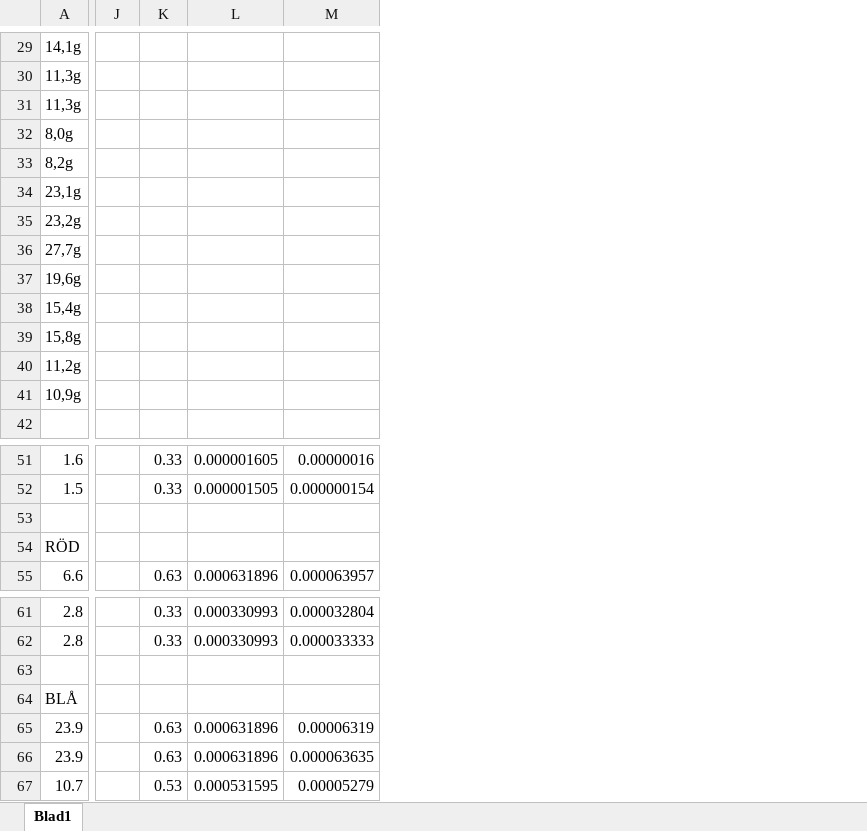
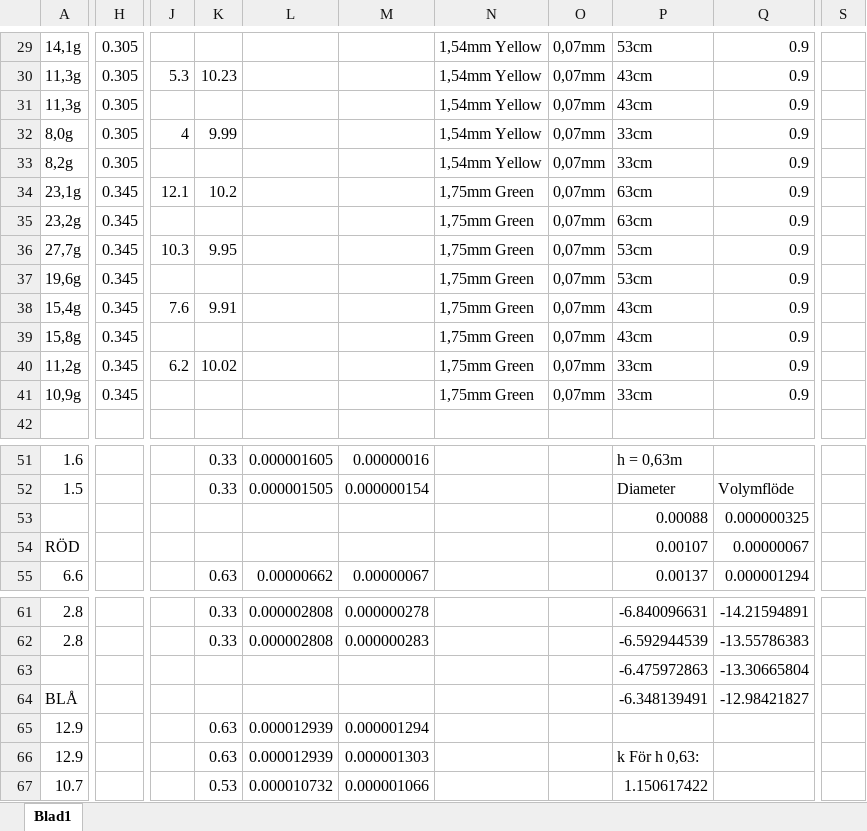
Before and after one commit to wiklundemil/LTU, an Excel workbook: F0004T/Labb1 Em/Värden.xlsx, sheet Blad1, drawn as a sheet; only a part is shown, gaps mark what is left out; values as stored, in another font and other column widths than the file's, no borders; charts and pictures not drawn; removed rows and columns are numbered as before the commit, all else as after; rows hold the shown columns only; the diff covers the shown part only; the diff names each change by its address in the sheet, - before the commit and + after, or states it on an @@ line.

```diff
--- a/F0004T/Labb1 Em/Värden.xlsx (sheet Blad1)
+++ b/F0004T/Labb1 Em/Värden.xlsx (sheet Blad1)
+column H, rows 29-41: 0.305 | 0.305 | 0.305 | 0.305 | 0.305 | 0.345 | 0.345 | 0.345 | 0.345 | 0.345 | 0.345 | 0.345 | 0.345
-column J, empty
+column J, rows 30-40: 5.3 |  | 4 |  | 12.1 |  | 10.3 |  | 7.6 |  | 6.2
-column L, rows 51-55: 0.000001605 | 0.000001505 |  |  | 0.000631896; rows 61-67: 0.000330993 | 0.000330993 |  |  | 0.000631896 | 0.000631896 | 0.000531595
-column M, rows 51-55: 0.00000016 | 0.000000154 |  |  | 0.000063957; rows 61-67: 0.000032804 | 0.000033333 |  |  | 0.00006319 | 0.000063635 | 0.00005279
+column L, rows 51-55: 0.000001605 | 0.000001505 |  |  | 0.00000662; rows 61-67: 0.000002808 | 0.000002808 |  |  | 0.000012939 | 0.000012939 | 0.000010732
+column M, rows 51-55: 0.00000016 | 0.000000154 |  |  | 0.00000067; rows 61-67: 0.000000278 | 0.000000283 |  |  | 0.000001294 | 0.000001303 | 0.000001066
+column N, rows 29-41: 1,54mm Yellow | 1,54mm Yellow | 1,54mm Yellow | 1,54mm Yellow | 1,54mm Yellow | 1,75mm Green | 1,75mm Green | 1,75mm Green | 1,75mm Green | 1,75mm Green | 1,75mm Green | 1,75mm Green | 1,75mm Green
+column O, rows 29-41: all 0,07mm
+column P, rows 29-41: 53cm | 43cm | 43cm | 33cm | 33cm | 63cm | 63cm | 53cm | 53cm | 43cm | 43cm | 33cm | 33cm; rows 51-55: h = 0,63m | Diameter | 0.00088 | 0.00107 | 0.00137; rows 61-67: -6.840096631 | -6.592944539 | -6.475972863 | -6.348139491 |  | k För h 0,63: | 1.150617422
+column Q, rows 29-41: all 0.9; rows 52-55: Volymflöde | 0.000000325 | 0.00000067 | 0.000001294; rows 61-64: -14.21594891 | -13.55786383 | -13.30665804 | -12.98421827
+column S, empty
-K30: (empty)
+K30: 10.23
-K32: (empty)
+K32: 9.99
-K34: (empty)
+K34: 10.2
-K36: (empty)
+K36: 9.95
-K38: (empty)
+K38: 9.91
-K40: (empty)
+K40: 10.02
-row 53: (empty)
+row 53:  |  |  |  |  |  |  |  | 0.00088 | 0.000000325
-row 63: (empty)
+row 63:  |  |  |  |  |  |  |  | -6.475972863 | -13.30665804
-A65:A66: 23.9
+A65:A66: 12.9
```
Also changed, not shown: 125 added rows, 23 added columns, 1 removed column and 18 edited cells elsewhere in this sheet, charts or pictures, 14 other files.
